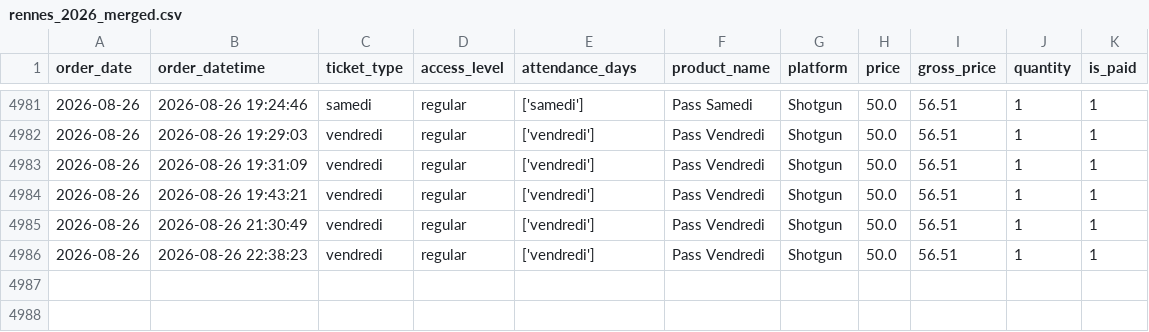
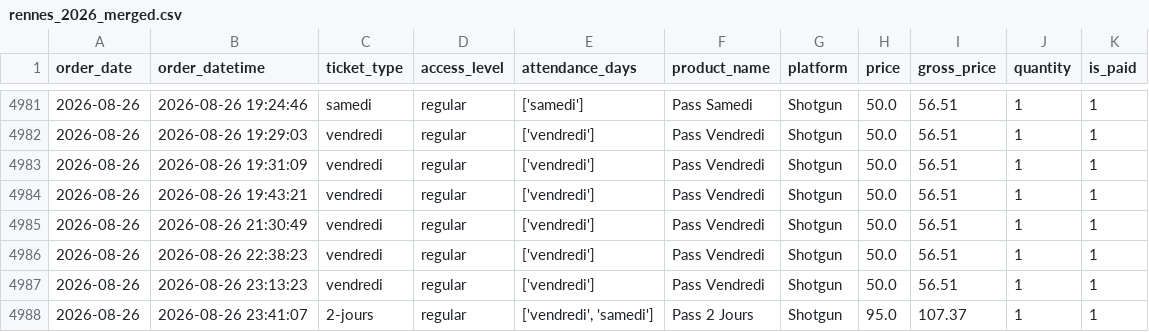
Before and after one commit to studio-ai2k/ticketing_api, a CSV file: data/rennes_2026_merged.csv, drawn as a sheet; only a part is shown, gaps mark what is left out; the diff names each change by its address in the sheet, - before the commit and + after, or states it on an @@ line.

```diff
--- a/data/rennes_2026_merged.csv
+++ b/data/rennes_2026_merged.csv
+row 4987: 2026-08-26 | 2026-08-26 23:13:23 | vendredi | regular | ['vendredi'] | Pass Vendredi | Shotgun | 50.0 | 56.51 | 1 | 1
+row 4988: 2026-08-26 | 2026-08-26 23:41:07 | 2-jours | regular | ['vendredi', 'samedi'] | Pass 2 Jours | Shotgun | 95.0 | 107.37 | 1 | 1
```
Also changed, not shown: data/bordeaux_oct_2026_merged.csv, data/geneve_2026_merged.csv, 10 other files.
